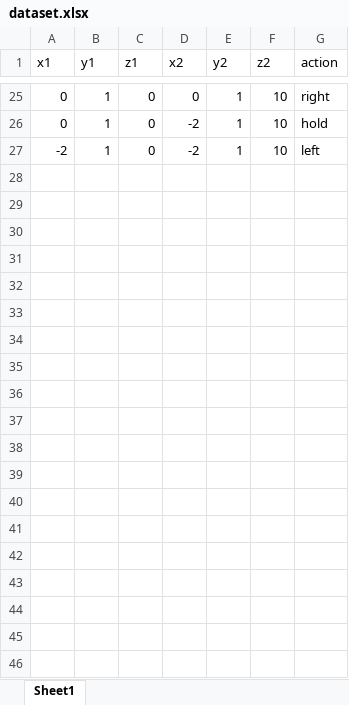
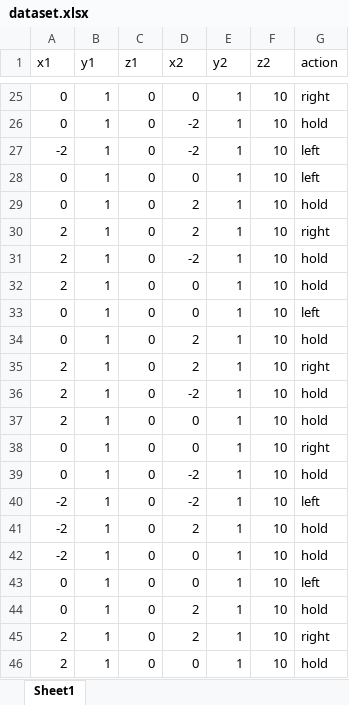
Before and after one commit to EbraheemAbdelAziz/GP-BackEnd, an Excel workbook: dataset.xlsx, sheet Sheet1, drawn as a sheet; only a part is shown, gaps mark what is left out; values as stored, in another font and other column widths than the file's, no borders; the diff covers the shown part only; the diff names each change by its address in the sheet, - before the commit and + after, or states it on an @@ line.

Commit message:
dataset

```diff
--- a/dataset.xlsx (sheet Sheet1)
+++ b/dataset.xlsx (sheet Sheet1)
+row 28: 0 | 1 | 0 | 0 | 1 | 10 | left
+row 29: 0 | 1 | 0 | 2 | 1 | 10 | hold
+row 30: 2 | 1 | 0 | 2 | 1 | 10 | right
+row 31: 2 | 1 | 0 | -2 | 1 | 10 | hold
+row 32: 2 | 1 | 0 | 0 | 1 | 10 | hold
+row 33: 0 | 1 | 0 | 0 | 1 | 10 | left
+row 34: 0 | 1 | 0 | 2 | 1 | 10 | hold
+row 35: 2 | 1 | 0 | 2 | 1 | 10 | right
+row 36: 2 | 1 | 0 | -2 | 1 | 10 | hold
+row 37: 2 | 1 | 0 | 0 | 1 | 10 | hold
+row 38: 0 | 1 | 0 | 0 | 1 | 10 | right
+row 39: 0 | 1 | 0 | -2 | 1 | 10 | hold
+row 40: -2 | 1 | 0 | -2 | 1 | 10 | left
+row 41: -2 | 1 | 0 | 2 | 1 | 10 | hold
+row 42: -2 | 1 | 0 | 0 | 1 | 10 | hold
+row 43: 0 | 1 | 0 | 0 | 1 | 10 | left
+row 44: 0 | 1 | 0 | 2 | 1 | 10 | hold
+row 45: 2 | 1 | 0 | 2 | 1 | 10 | right
+row 46: 2 | 1 | 0 | 0 | 1 | 10 | hold
```
Also changed, not shown: 90 added rows elsewhere in this sheet.
